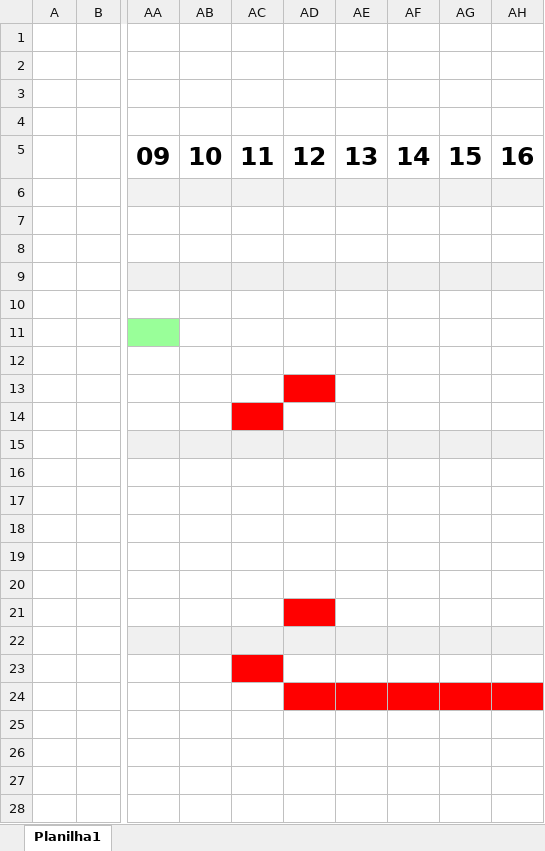
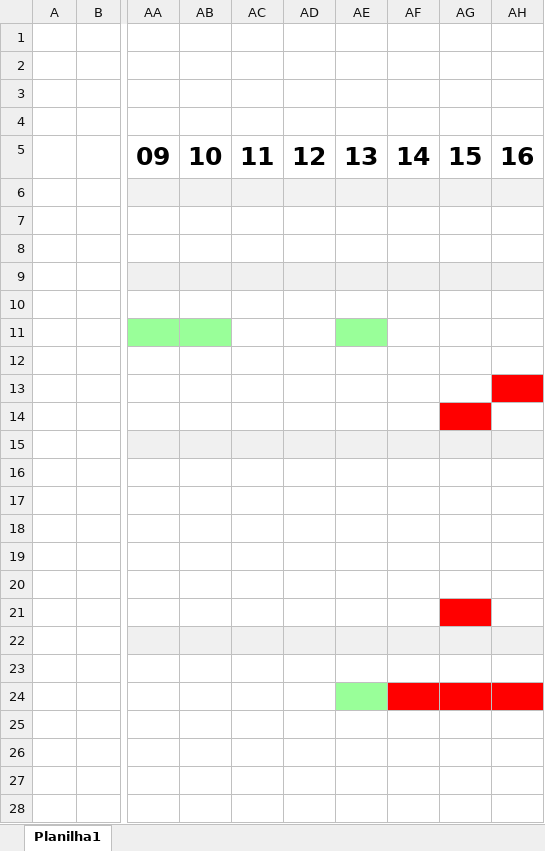
Before and after one commit to cmpseduardo/SENAI2023, an Excel workbook: PROJ AGROTECH/docs/Cronograma.xlsx, sheet Planilha1, drawn as a sheet; only a part is shown, gaps mark what is left out; values as stored, in another font and other column widths than the file's, no borders; the diff names each change by its address in the sheet, - before the commit and + after, or states it on an @@ line.

```diff
--- a/PROJ AGROTECH/docs/Cronograma.xlsx (sheet Planilha1)
+++ b/PROJ AGROTECH/docs/Cronograma.xlsx (sheet Planilha1)
-AB11 fill: none
+AB11 fill: #99FF99
-AE11 fill: none
+AE11 fill: #99FF99
-AD13 fill: #FF0000
+AD13 fill: none
-AH13 fill: none
+AH13 fill: #FF0000
-AC14 fill: #FF0000
+AC14 fill: none
-AG14 fill: none
+AG14 fill: #FF0000
-AD21 fill: #FF0000
+AD21 fill: none
-AG21 fill: none
+AG21 fill: #FF0000
-AC23 fill: #FF0000
+AC23 fill: none
-AD24 fill: #FF0000
+AD24 fill: none
-AE24 fill: #FF0000
+AE24 fill: #99FF99
```
Also changed, not shown: 16 other files.
